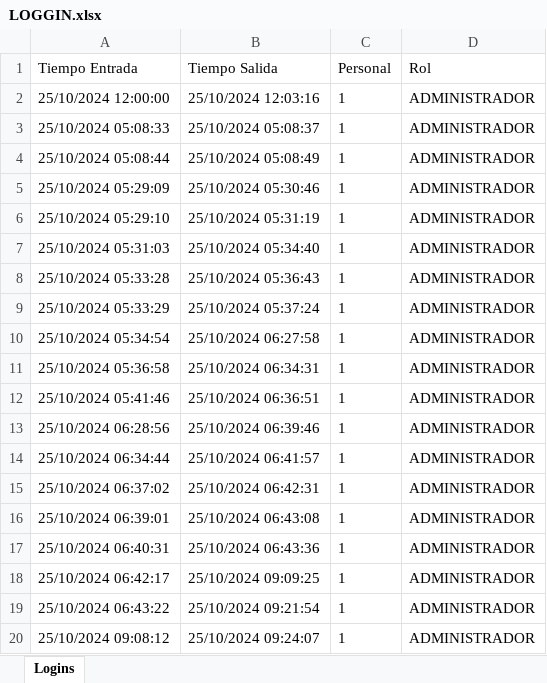
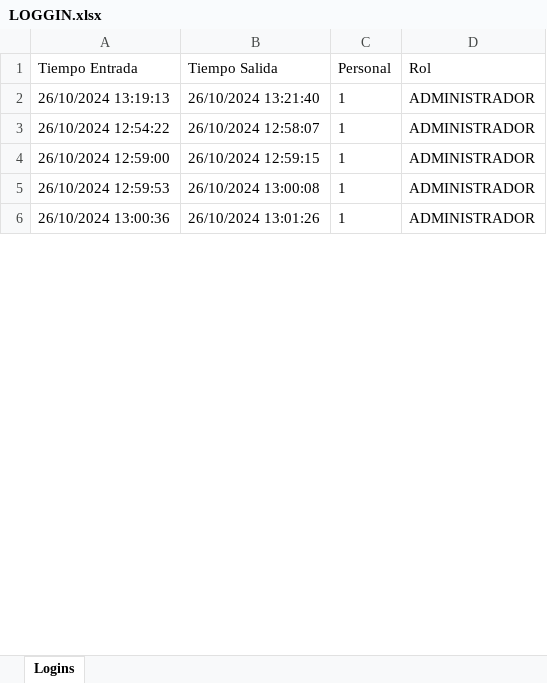
Before and after one commit to pinedahuella/Proyecto-Poo-Dist, an Excel workbook: ProyectoPooDist/excels/LOGGIN.xlsx, sheet Logins, drawn as a sheet; only a part is shown; values as stored, in another font and other column widths than the file's, no borders; removed rows and columns are numbered as before the commit, all else as after; the diff covers the shown part only; the diff names each change by its address in the sheet, - before the commit and + after, or states it on an @@ line.

```diff
--- a/ProyectoPooDist/excels/LOGGIN.xlsx (sheet Logins)
+++ b/ProyectoPooDist/excels/LOGGIN.xlsx (sheet Logins)
-A2 (Tiempo Entrada): 25/10/2024 12:00:00
+A2 (Tiempo Entrada): 26/10/2024 13:19:13
-B2 (Tiempo Salida): 25/10/2024 12:03:16
+B2 (Tiempo Salida): 26/10/2024 13:21:40
-row 3: 25/10/2024 05:08:33 | 25/10/2024 05:08:37 | 1 | ADMINISTRADOR
-row 4: 25/10/2024 05:08:44 | 25/10/2024 05:08:49 | 1 | ADMINISTRADOR
-row 5: 25/10/2024 05:29:09 | 25/10/2024 05:30:46 | 1 | ADMINISTRADOR
-row 6: 25/10/2024 05:29:10 | 25/10/2024 05:31:19 | 1 | ADMINISTRADOR
-row 7: 25/10/2024 05:31:03 | 25/10/2024 05:34:40 | 1 | ADMINISTRADOR
-row 8: 25/10/2024 05:33:28 | 25/10/2024 05:36:43 | 1 | ADMINISTRADOR
-row 9: 25/10/2024 05:33:29 | 25/10/2024 05:37:24 | 1 | ADMINISTRADOR
-A3 (Tiempo Entrada): 25/10/2024 05:34:54
+A3 (Tiempo Entrada): 26/10/2024 12:54:22
-B3 (Tiempo Salida): 25/10/2024 06:27:58
+B3 (Tiempo Salida): 26/10/2024 12:58:07
-row 11: 25/10/2024 05:36:58 | 25/10/2024 06:34:31 | 1 | ADMINISTRADOR
-row 12: 25/10/2024 05:41:46 | 25/10/2024 06:36:51 | 1 | ADMINISTRADOR
-row 13: 25/10/2024 06:28:56 | 25/10/2024 06:39:46 | 1 | ADMINISTRADOR
-row 14: 25/10/2024 06:34:44 | 25/10/2024 06:41:57 | 1 | ADMINISTRADOR
-A4 (Tiempo Entrada): 25/10/2024 06:37:02
+A4 (Tiempo Entrada): 26/10/2024 12:59:00
-B4 (Tiempo Salida): 25/10/2024 06:42:31
+B4 (Tiempo Salida): 26/10/2024 12:59:15
-A5 (Tiempo Entrada): 25/10/2024 06:39:01
+A5 (Tiempo Entrada): 26/10/2024 12:59:53
-B5 (Tiempo Salida): 25/10/2024 06:43:08
+B5 (Tiempo Salida): 26/10/2024 13:00:08
-A6 (Tiempo Entrada): 25/10/2024 06:40:31
+A6 (Tiempo Entrada): 26/10/2024 13:00:36
-B6 (Tiempo Salida): 25/10/2024 06:43:36
+B6 (Tiempo Salida): 26/10/2024 13:01:26
-row 18: 25/10/2024 06:42:17 | 25/10/2024 09:09:25 | 1 | ADMINISTRADOR
-row 19: 25/10/2024 06:43:22 | 25/10/2024 09:21:54 | 1 | ADMINISTRADOR
-row 20: 25/10/2024 09:08:12 | 25/10/2024 09:24:07 | 1 | ADMINISTRADOR
```
Also changed, not shown: 56 removed rows and 14 edited cells elsewhere in this sheet, ProyectoPooDist/excels/CAMIONES.xlsx, ProyectoPooDist/excels/CAMIONESFACTURA.xlsx, 18 other files.
